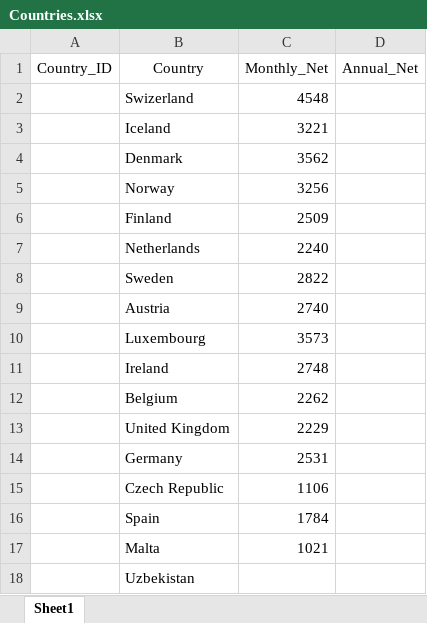
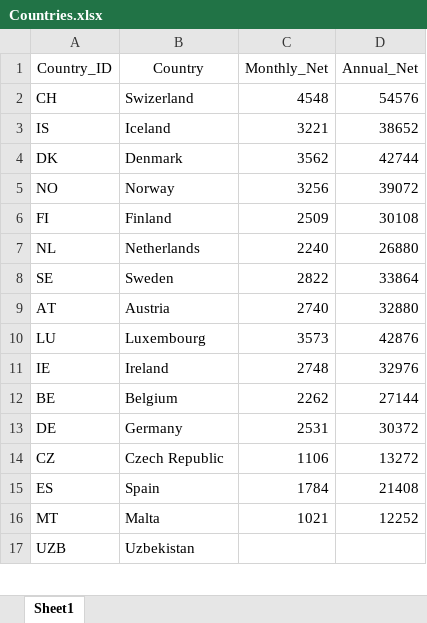
Before and after one commit to ryzer19/CountryHappiness_Europe, an Excel workbook: Countries.xlsx, sheet Sheet1, drawn as a sheet; only a part is shown; values as stored, in another font and other column widths than the file's, no borders; removed rows and columns are numbered as before the commit, all else as after; the diff covers the shown part only; the diff names each change by its address in the sheet, - before the commit and + after, or states it on an @@ line.

Commit message:
countries annual net added

```diff
--- a/Countries.xlsx (sheet Sheet1)
+++ b/Countries.xlsx (sheet Sheet1)
-A2 (Country_ID): (empty)
+A2 (Country_ID): CH
-D2 (Annual_Net): (empty)
+D2 (Annual_Net): 54576
-A3 (Country_ID): (empty)
+A3 (Country_ID): IS
-D3 (Annual_Net): (empty)
+D3 (Annual_Net): 38652
-A4 (Country_ID): (empty)
+A4 (Country_ID): DK
-D4 (Annual_Net): (empty)
+D4 (Annual_Net): 42744
-A5 (Country_ID): (empty)
+A5 (Country_ID): NO
-D5 (Annual_Net): (empty)
+D5 (Annual_Net): 39072
-A6 (Country_ID): (empty)
+A6 (Country_ID): FI
-D6 (Annual_Net): (empty)
+D6 (Annual_Net): 30108
-A7 (Country_ID): (empty)
+A7 (Country_ID): NL
-D7 (Annual_Net): (empty)
+D7 (Annual_Net): 26880
-A8 (Country_ID): (empty)
+A8 (Country_ID): SE
-D8 (Annual_Net): (empty)
+D8 (Annual_Net): 33864
-A9 (Country_ID): (empty)
+A9 (Country_ID): AT
-D9 (Annual_Net): (empty)
+D9 (Annual_Net): 32880
-A10 (Country_ID): (empty)
+A10 (Country_ID): LU
-D10 (Annual_Net): (empty)
+D10 (Annual_Net): 42876
-A11 (Country_ID): (empty)
+A11 (Country_ID): IE
-D11 (Annual_Net): (empty)
+D11 (Annual_Net): 32976
-A12 (Country_ID): (empty)
+A12 (Country_ID): BE
-D12 (Annual_Net): (empty)
+D12 (Annual_Net): 27144
-row 13:  | United Kingdom | 2229
-A13 (Country_ID): (empty)
+A13 (Country_ID): DE
-D13 (Annual_Net): (empty)
+D13 (Annual_Net): 30372
-A14 (Country_ID): (empty)
+A14 (Country_ID): CZ
-D14 (Annual_Net): (empty)
+D14 (Annual_Net): 13272
-A15 (Country_ID): (empty)
+A15 (Country_ID): ES
-D15 (Annual_Net): (empty)
+D15 (Annual_Net): 21408
-A16 (Country_ID): (empty)
+A16 (Country_ID): MT
-D16 (Annual_Net): (empty)
+D16 (Annual_Net): 12252
-A17 (Country_ID): (empty)
+A17 (Country_ID): UZB
```
Also changed, not shown: 2 removed rows and 57 edited cells elsewhere in this sheet.
